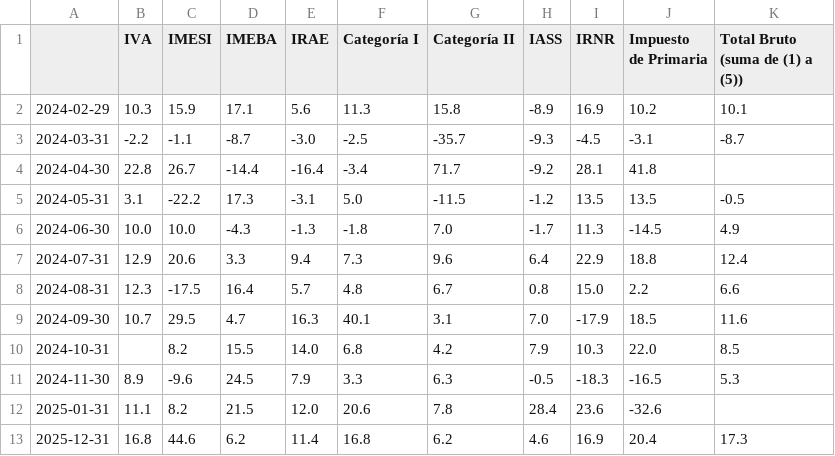
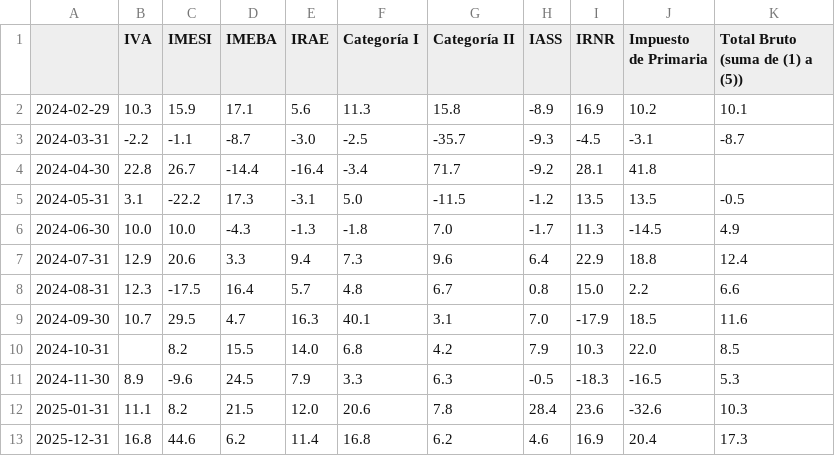
Before and after one commit to rxavier/econuy-extras, a CSV file: econuy_extras/retrieval/taxes_pdf.csv, drawn as a sheet.

Commit message:
Commit from GitHub Actions (taxes_pdf)

```diff
--- a/econuy_extras/retrieval/taxes_pdf.csv
+++ b/econuy_extras/retrieval/taxes_pdf.csv
@@ -11,3 +11,3 @@
 2024-11-30,8.9,-9.6,24.5,7.9,3.3,6.3,-0.5,-18.3,-16.5,5.3
-2025-01-31,11.1,8.2,21.5,12.0,20.6,7.8,28.4,23.6,-32.6,
+2025-01-31,11.1,8.2,21.5,12.0,20.6,7.8,28.4,23.6,-32.6,10.3
 2025-12-31,16.8,44.6,6.2,11.4,16.8,6.2,4.6,16.9,20.4,17.3
```
